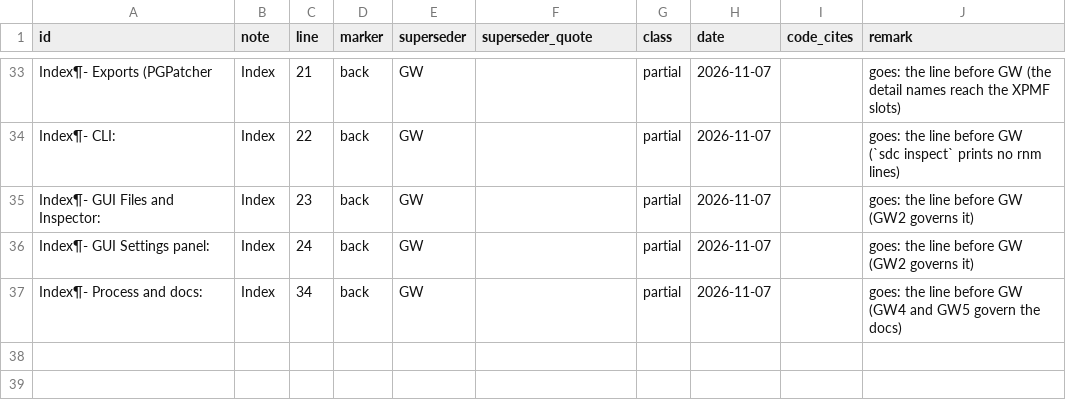
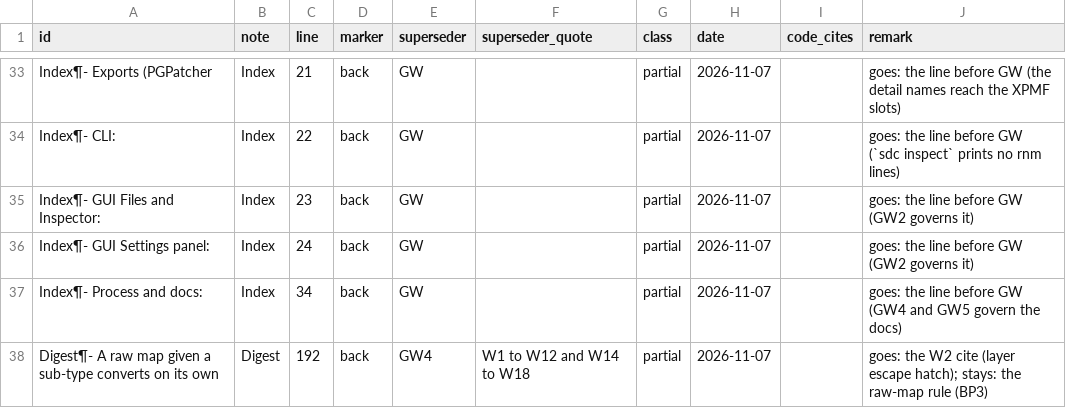
Before and after one commit to Alistra-za/Tessalith, a TSV file: tools/decisions-archive/2026-11-07-gw.tsv, drawn as a sheet; only a part is shown, gaps mark what is left out; the diff names each change by its address in the sheet, - before the commit and + after, or states it on an @@ line.

Commit message:
docs(decisions): the raw-map digest line cites BP3 only; W2 is superseded (Note GW4)

```diff
--- a/tools/decisions-archive/2026-11-07-gw.tsv
+++ b/tools/decisions-archive/2026-11-07-gw.tsv
+row 38: Digest¶- A raw map given a sub-type converts on its own | Digest | 192 | back | GW4 | W1 to W12 and W14 to W18 | partial | 2026-11-07 |  | goes: the W2 cite (layer escape hatch); stays: the raw-map rule (BP3)
```
Also changed, not shown: 2 other files.
